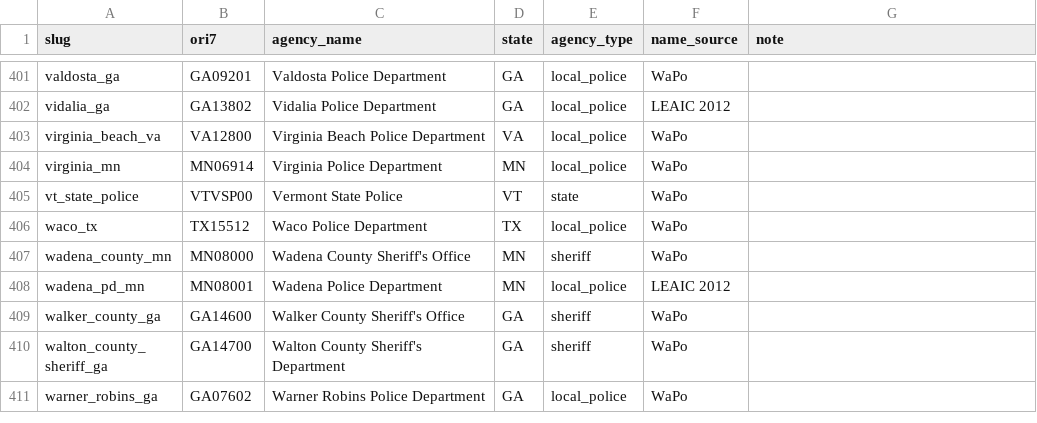
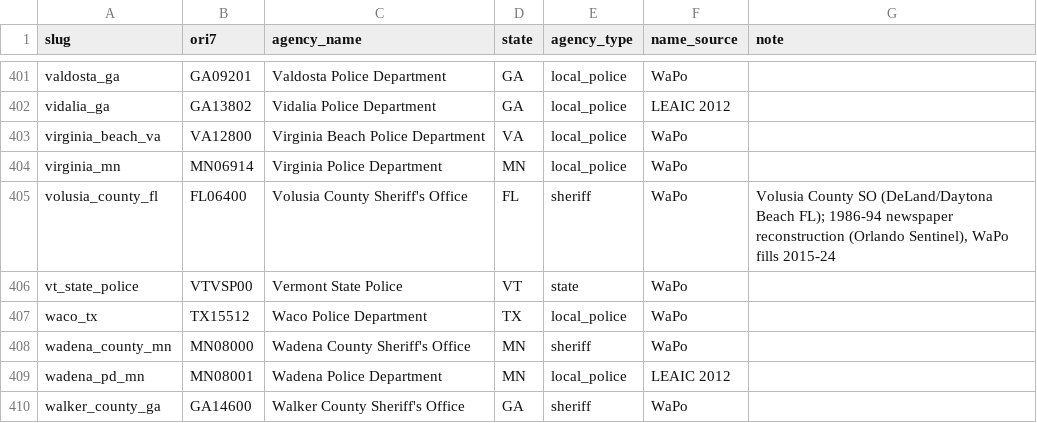
Before and after one commit to jnixy/agency-level-fatal-OIS, a CSV file: data/agency_key.csv, drawn as a sheet; only a part is shown, gaps mark what is left out; the shorter side is filled out with more unchanged rows.

```diff
--- a/data/agency_key.csv
+++ b/data/agency_key.csv
@@ -404,2 +404,3 @@ virginia_beach_va,VA12800,Virginia Beach Police Department,VA,local_police,WaPo,
 virginia_mn,MN06914,Virginia Police Department,MN,local_police,WaPo,
+volusia_county_fl,FL06400,Volusia County Sheriff's Office,FL,sheriff,WaPo,"Volusia County SO (DeLand/Daytona Beach FL); 1986-94 newspaper reconstruction (Orlando Sentinel), WaPo fills 2015-24"
 vt_state_police,VTVSP00,Vermont State Police,VT,state,WaPo,
```
Also changed, not shown: agency-level-fatal-ois.csv, data/clean/nix_agency_year.csv, 21 other files.
